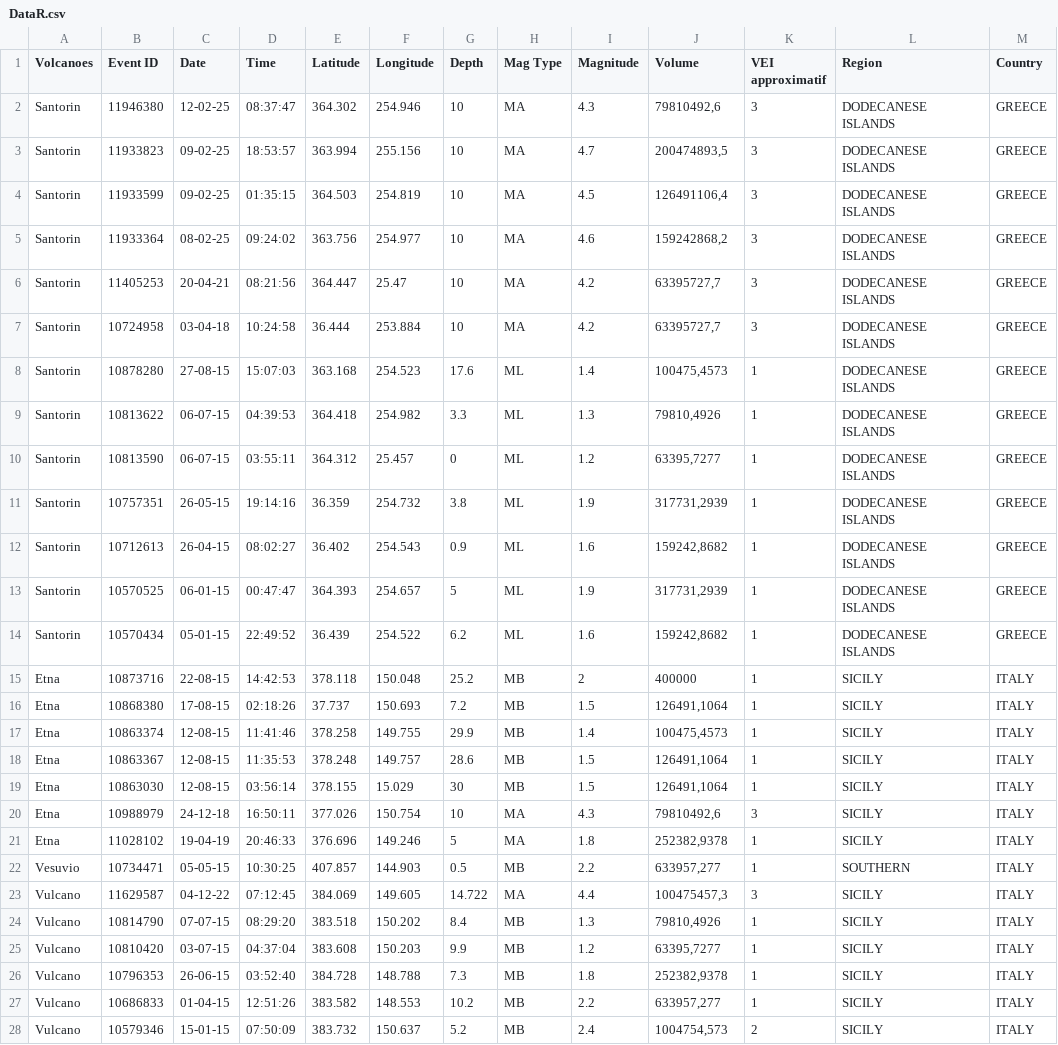
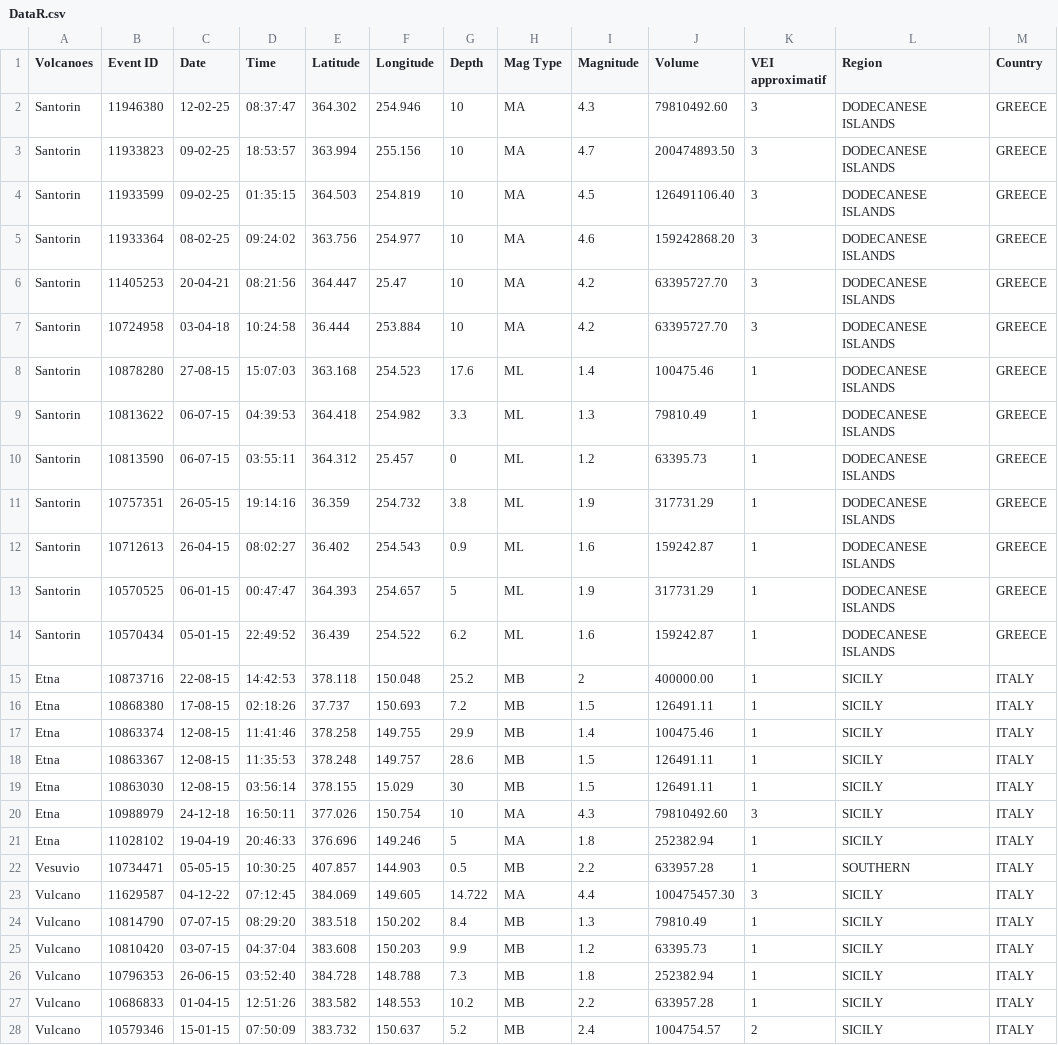
Before and after one commit to jacobssofia2004-ops/Analyses-de-donn-es-projet-rmd, a CSV file: DataR.csv, drawn as a sheet; only a part is shown; the diff covers the shown part only.

```diff
--- a/DataR.csv
+++ b/DataR.csv
@@ -1,28 +1,28 @@
 Volcanoes;Event ID;Date;Time;Latitude;Longitude;Depth;Mag Type;Magnitude;Volume ;VEI approximatif;Region;Country
-Santorin;11946380;12-02-25;08:37:47;364.302;254.946;10;MA;4.3;79810492,6;3;DODECANESE ISLANDS;GREECE
-Santorin;11933823;09-02-25;18:53:57;363.994;255.156;10;MA;4.7;200474893,5;3;DODECANESE ISLANDS;GREECE
-Santorin;11933599;09-02-25;01:35:15;364.503;254.819;10;MA;4.5;126491106,4;3;DODECANESE ISLANDS;GREECE
-Santorin;11933364;08-02-25;09:24:02;363.756;254.977;10;MA;4.6;159242868,2;3;DODECANESE ISLANDS;GREECE
-Santorin;11405253;20-04-21;08:21:56;364.447;25.47;10;MA;4.2;63395727,7;3;DODECANESE ISLANDS;GREECE
-Santorin;10724958;03-04-18;10:24:58;36.444;253.884;10;MA;4.2;63395727,7;3;DODECANESE ISLANDS;GREECE
-Santorin;10878280;27-08-15;15:07:03;363.168;254.523;17.6;ML;1.4;100475,4573;1;DODECANESE ISLANDS;GREECE
-Santorin;10813622;06-07-15;04:39:53;364.418;254.982;3.3;ML;1.3;79810,4926;1;DODECANESE ISLANDS;GREECE
-Santorin;10813590;06-07-15;03:55:11;364.312;25.457;0;ML;1.2;63395,7277;1;DODECANESE ISLANDS;GREECE
-Santorin;10757351;26-05-15;19:14:16;36.359;254.732;3.8;ML;1.9;317731,2939;1;DODECANESE ISLANDS;GREECE
-Santorin;10712613;26-04-15;08:02:27;36.402;254.543;0.9;ML;1.6;159242,8682;1;DODECANESE ISLANDS;GREECE
-Santorin;10570525;06-01-15;00:47:47;364.393;254.657;5;ML;1.9;317731,2939;1;DODECANESE ISLANDS;GREECE
-Santorin;10570434;05-01-15;22:49:52;36.439;254.522;6.2;ML;1.6;159242,8682;1;DODECANESE ISLANDS;GREECE
-Etna;10873716;22-08-15;14:42:53;378.118;150.048;25.2;MB;2;400000;1;SICILY; ITALY
-Etna;10868380;17-08-15;02:18:26;37.737;150.693;7.2;MB;1.5;126491,1064;1;SICILY; ITALY
-Etna;10863374;12-08-15;11:41:46;378.258;149.755;29.9;MB;1.4;100475,4573;1;SICILY; ITALY
-Etna;10863367;12-08-15;11:35:53;378.248;149.757;28.6;MB;1.5;126491,1064;1;SICILY; ITALY
-Etna;10863030;12-08-15;03:56:14;378.155;15.029;30;MB;1.5;126491,1064;1;SICILY; ITALY
-Etna;10988979;24-12-18;16:50:11;377.026;150.754;10;MA;4.3;79810492,6;3;SICILY; ITALY
-Etna;11028102;19-04-19;20:46:33;376.696;149.246;5;MA;1.8;252382,9378;1;SICILY; ITALY
-Vesuvio;10734471;05-05-15;10:30:25;407.857;144.903;0.5;MB;2.2;633957,277;1;SOUTHERN ; ITALY
-Vulcano;11629587;04-12-22;07:12:45;384.069;149.605;14.722;MA;4.4;100475457,3;3;SICILY; ITALY
-Vulcano;10814790;07-07-15;08:29:20;383.518;150.202;8.4;MB;1.3;79810,4926;1;SICILY; ITALY
-Vulcano;10810420;03-07-15;04:37:04;383.608;150.203;9.9;MB;1.2;63395,7277;1;SICILY; ITALY
-Vulcano;10796353;26-06-15;03:52:40;384.728;148.788;7.3;MB;1.8;252382,9378;1;SICILY; ITALY
-Vulcano;10686833;01-04-15;12:51:26;383.582;148.553;10.2;MB;2.2;633957,277;1;SICILY; ITALY
-Vulcano;10579346;15-01-15;07:50:09;383.732;150.637;5.2;MB;2.4;1004754,573;2;SICILY; ITALY
+Santorin;11946380;12-02-25;08:37:47;364.302;254.946;10;MA;4.3;79810492.60;3;DODECANESE ISLANDS;GREECE
+Santorin;11933823;09-02-25;18:53:57;363.994;255.156;10;MA;4.7;200474893.50;3;DODECANESE ISLANDS;GREECE
+Santorin;11933599;09-02-25;01:35:15;364.503;254.819;10;MA;4.5;126491106.40;3;DODECANESE ISLANDS;GREECE
+Santorin;11933364;08-02-25;09:24:02;363.756;254.977;10;MA;4.6;159242868.20;3;DODECANESE ISLANDS;GREECE
+Santorin;11405253;20-04-21;08:21:56;364.447;25.47;10;MA;4.2;63395727.70;3;DODECANESE ISLANDS;GREECE
+Santorin;10724958;03-04-18;10:24:58;36.444;253.884;10;MA;4.2;63395727.70;3;DODECANESE ISLANDS;GREECE
+Santorin;10878280;27-08-15;15:07:03;363.168;254.523;17.6;ML;1.4;100475.46;1;DODECANESE ISLANDS;GREECE
+Santorin;10813622;06-07-15;04:39:53;364.418;254.982;3.3;ML;1.3;79810.49;1;DODECANESE ISLANDS;GREECE
+Santorin;10813590;06-07-15;03:55:11;364.312;25.457;0;ML;1.2;63395.73;1;DODECANESE ISLANDS;GREECE
+Santorin;10757351;26-05-15;19:14:16;36.359;254.732;3.8;ML;1.9;317731.29;1;DODECANESE ISLANDS;GREECE
+Santorin;10712613;26-04-15;08:02:27;36.402;254.543;0.9;ML;1.6;159242.87;1;DODECANESE ISLANDS;GREECE
+Santorin;10570525;06-01-15;00:47:47;364.393;254.657;5;ML;1.9;317731.29;1;DODECANESE ISLANDS;GREECE
+Santorin;10570434;05-01-15;22:49:52;36.439;254.522;6.2;ML;1.6;159242.87;1;DODECANESE ISLANDS;GREECE
+Etna;10873716;22-08-15;14:42:53;378.118;150.048;25.2;MB;2;400000.00;1;SICILY; ITALY
+Etna;10868380;17-08-15;02:18:26;37.737;150.693;7.2;MB;1.5;126491.11;1;SICILY; ITALY
+Etna;10863374;12-08-15;11:41:46;378.258;149.755;29.9;MB;1.4;100475.46;1;SICILY; ITALY
+Etna;10863367;12-08-15;11:35:53;378.248;149.757;28.6;MB;1.5;126491.11;1;SICILY; ITALY
+Etna;10863030;12-08-15;03:56:14;378.155;15.029;30;MB;1.5;126491.11;1;SICILY; ITALY
+Etna;10988979;24-12-18;16:50:11;377.026;150.754;10;MA;4.3;79810492.60;3;SICILY; ITALY
+Etna;11028102;19-04-19;20:46:33;376.696;149.246;5;MA;1.8;252382.94;1;SICILY; ITALY
+Vesuvio;10734471;05-05-15;10:30:25;407.857;144.903;0.5;MB;2.2;633957.28;1;SOUTHERN ; ITALY
+Vulcano;11629587;04-12-22;07:12:45;384.069;149.605;14.722;MA;4.4;100475457.30;3;SICILY; ITALY
+Vulcano;10814790;07-07-15;08:29:20;383.518;150.202;8.4;MB;1.3;79810.49;1;SICILY; ITALY
+Vulcano;10810420;03-07-15;04:37:04;383.608;150.203;9.9;MB;1.2;63395.73;1;SICILY; ITALY
+Vulcano;10796353;26-06-15;03:52:40;384.728;148.788;7.3;MB;1.8;252382.94;1;SICILY; ITALY
+Vulcano;10686833;01-04-15;12:51:26;383.582;148.553;10.2;MB;2.2;633957.28;1;SICILY; ITALY
+Vulcano;10579346;15-01-15;07:50:09;383.732;150.637;5.2;MB;2.4;1004754.57;2;SICILY; ITALY
```
Also changed, not shown: 20 edited cells elsewhere in this file, 3 other files.
